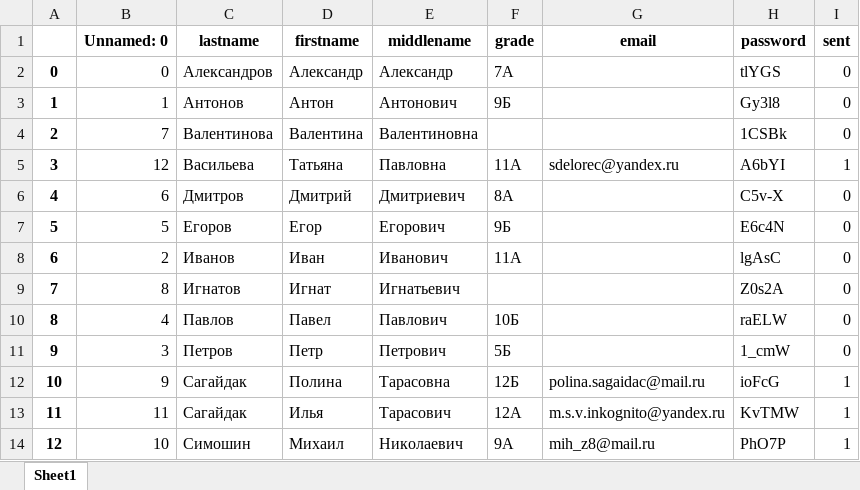
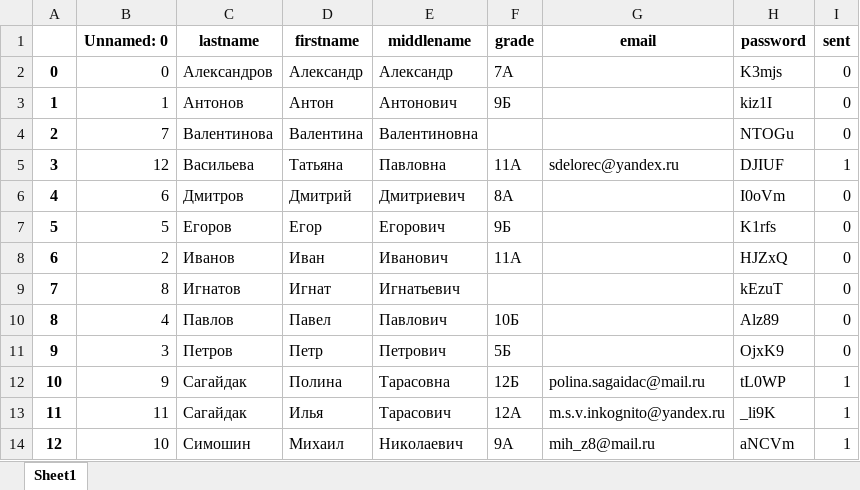
Before and after one commit to blueflyingpanda/Payment, an Excel workbook: economic_game_with_passwords.xlsx, sheet Sheet1, drawn as a sheet; values as stored, in another font and other column widths than the file's, no borders; the diff names each change by its address in the sheet, - before the commit and + after, or states it on an @@ line.

Commit message:
fix: creating ministers table

```diff
--- a/economic_game_with_passwords.xlsx (sheet Sheet1)
+++ b/economic_game_with_passwords.xlsx (sheet Sheet1)
-H2 (password): tlYGS
+H2 (password): K3mjs
-H3 (password): Gy3l8
+H3 (password): kiz1I
-H4 (password): 1CSBk
+H4 (password): NTOGu
-H5 (password): A6bYI
+H5 (password): DJIUF
-H6 (password): C5v-X
+H6 (password): I0oVm
-H7 (password): E6c4N
+H7 (password): K1rfs
-H8 (password): lgAsC
+H8 (password): HJZxQ
-H9 (password): Z0s2A
+H9 (password): kEzuT
-H10 (password): raELW
+H10 (password): Alz89
-H11 (password): 1_cmW
+H11 (password): OjxK9
-H12 (password): ioFcG
+H12 (password): tL0WP
-H13 (password): KvTMW
+H13 (password): _li9K
-H14 (password): PhO7P
+H14 (password): aNCVm
```
Also changed, not shown: 5 other files.
